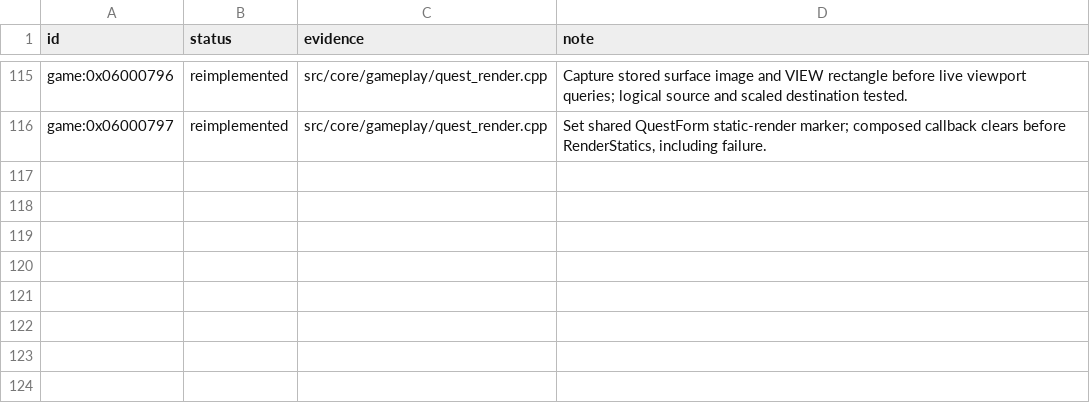
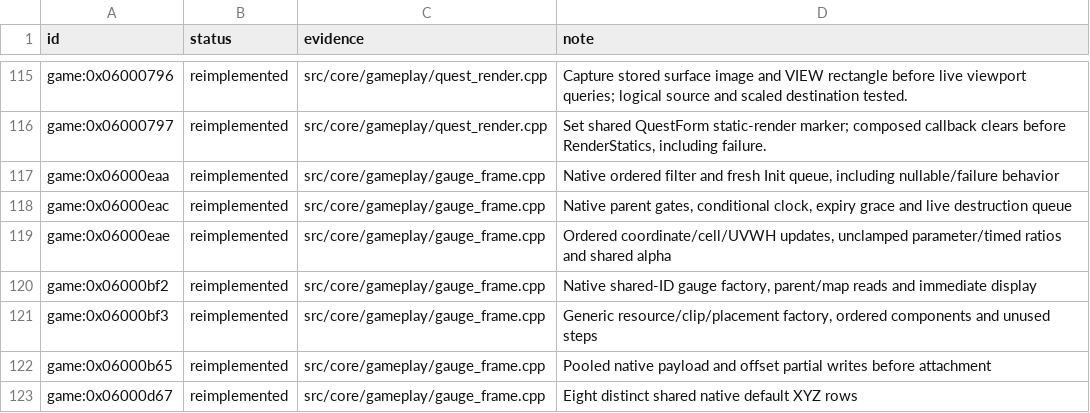
Before and after one commit to Tim-campy/magicians-saga-port, a TSV file: re/status/ui.tsv, drawn as a sheet; only a part is shown, gaps mark what is left out; the diff names each change by its address in the sheet, - before the commit and + after, or states it on an @@ line.

```diff
--- a/re/status/ui.tsv
+++ b/re/status/ui.tsv
+row 117: game:0x06000eaa | reimplemented | src/core/gameplay/gauge_frame.cpp | Native ordered filter and fresh Init queue, including nullable/failure behavior
+row 118: game:0x06000eac | reimplemented | src/core/gameplay/gauge_frame.cpp | Native parent gates, conditional clock, expiry grace and live destruction queue
+row 119: game:0x06000eae | reimplemented | src/core/gameplay/gauge_frame.cpp | Ordered coordinate/cell/UVWH updates, unclamped parameter/timed ratios and shared alpha
+row 120: game:0x06000bf2 | reimplemented | src/core/gameplay/gauge_frame.cpp | Native shared-ID gauge factory, parent/map reads and immediate display
+row 121: game:0x06000bf3 | reimplemented | src/core/gameplay/gauge_frame.cpp | Generic resource/clip/placement factory, ordered components and unused steps
+row 122: game:0x06000b65 | reimplemented | src/core/gameplay/gauge_frame.cpp | Pooled native payload and offset partial writes before attachment
+row 123: game:0x06000d67 | reimplemented | src/core/gameplay/gauge_frame.cpp | Eight distinct shared native default XYZ rows
```
Also changed, not shown: re/functions.csv, 24 other files.
